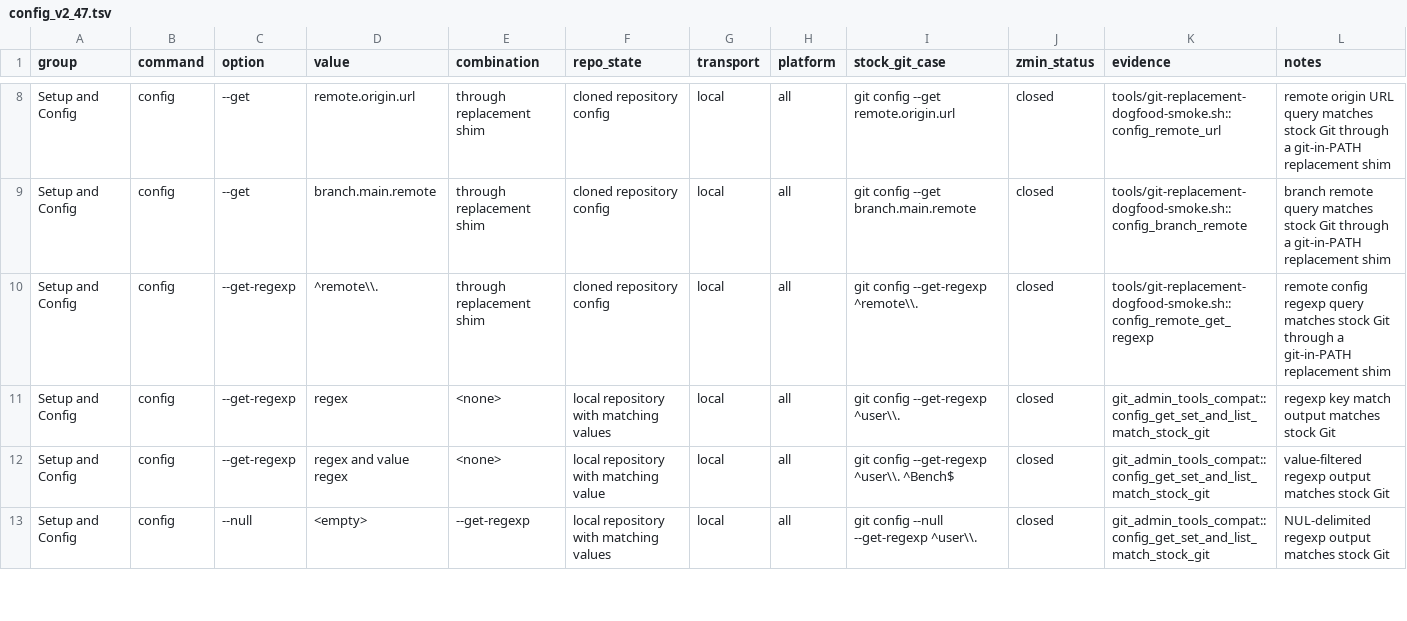
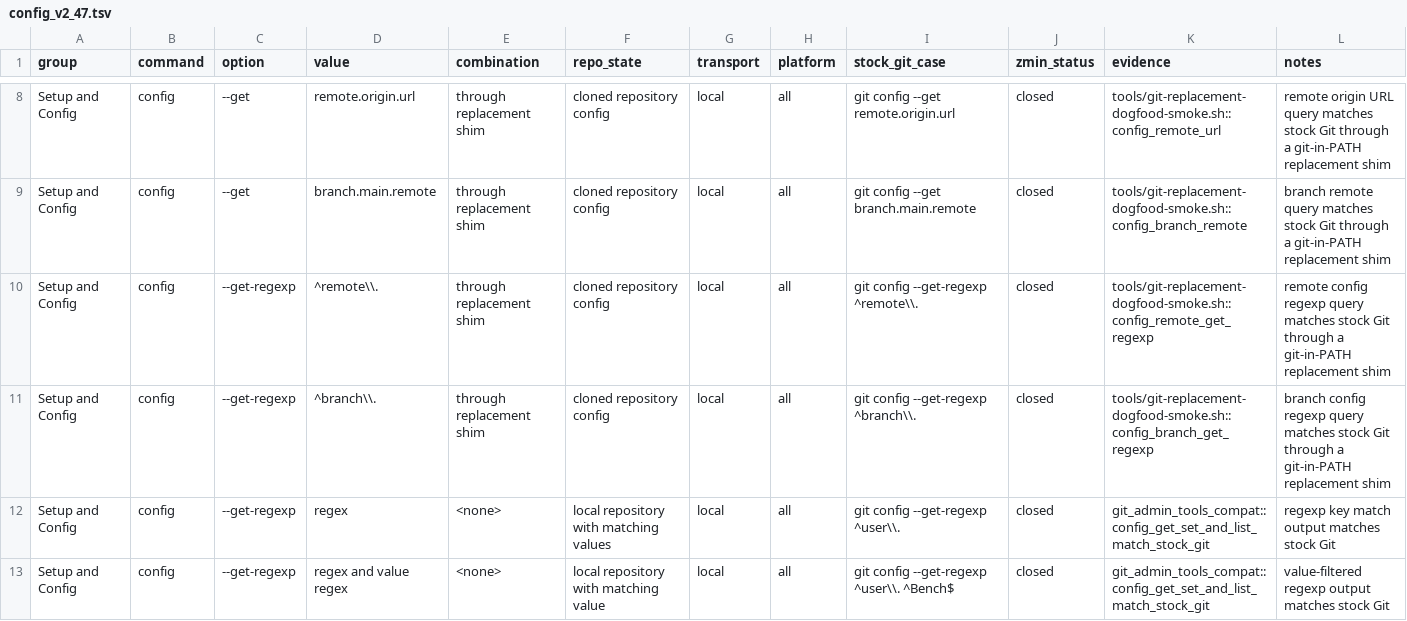
Before and after one commit to dschewchenko/zmin, a TSV file: docs/cli/matrices/config_v2_47.tsv, drawn as a sheet; only a part is shown, gaps mark what is left out; the shorter side is filled out with more unchanged rows.

Commit message:
test: cover replacement config branch regexp

```diff
--- a/docs/cli/matrices/config_v2_47.tsv
+++ b/docs/cli/matrices/config_v2_47.tsv
@@ -10,2 +10,3 @@ Setup and Config	config	--get	branch.main.remote	through replacement shim	cloned
 Setup and Config	config	--get-regexp	^remote\\.	through replacement shim	cloned repository config	local	all	git config --get-regexp ^remote\\.	closed	tools/git-replacement-dogfood-smoke.sh::config_remote_get_regexp	remote config regexp query matches stock Git through a git-in-PATH replacement shim
+Setup and Config	config	--get-regexp	^branch\\.	through replacement shim	cloned repository config	local	all	git config --get-regexp ^branch\\.	closed	tools/git-replacement-dogfood-smoke.sh::config_branch_get_regexp	branch config regexp query matches stock Git through a git-in-PATH replacement shim
 Setup and Config	config	--get-regexp	regex	<none>	local repository with matching values	local	all	git config --get-regexp ^user\\.	closed	git_admin_tools_compat::config_get_set_and_list_match_stock_git	regexp key match output matches stock Git
```
Also changed, not shown: 4 other files.
